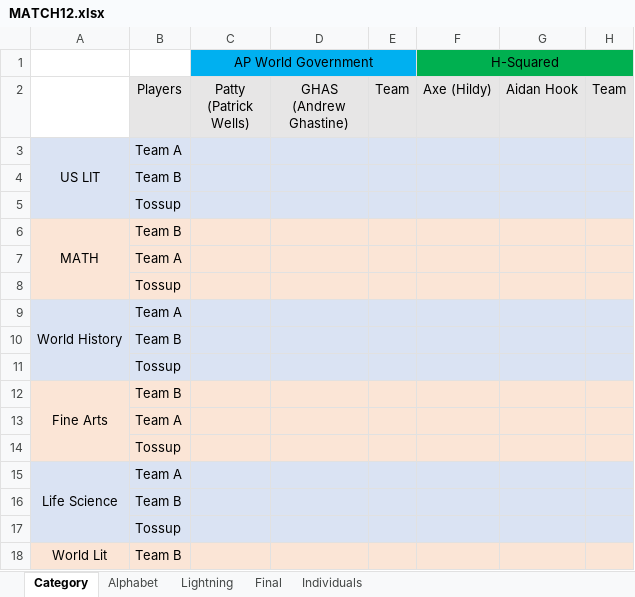
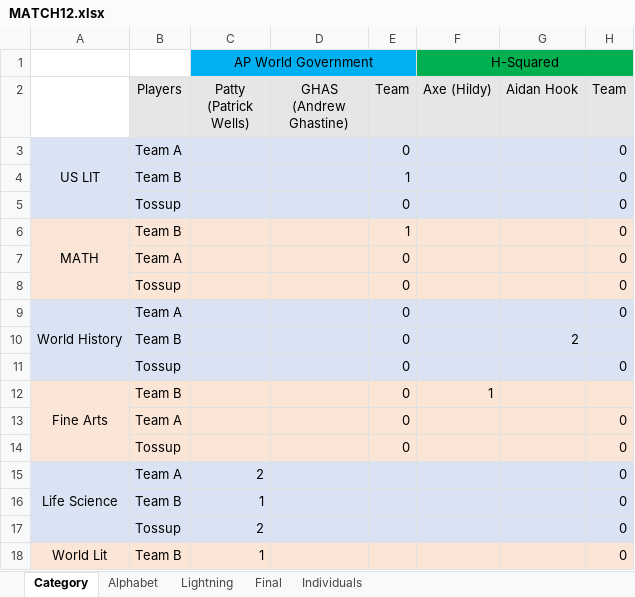
Before and after one commit to CadeReinberger/DUOACHCATT-5-15-21-STATS, an Excel workbook: scoresheets/MATCH12.xlsx, sheet Category, drawn as a sheet; only a part is shown; values as stored, in another font and other column widths than the file's, no borders; removed rows and columns are numbered as before the commit, all else as after; the diff covers the shown part only; the diff names each change by its address in the sheet, - before the commit and + after, or states it on an @@ line.

```diff
--- a/scoresheets/MATCH12.xlsx (sheet Category)
+++ b/scoresheets/MATCH12.xlsx (sheet Category)
-D1:E1 fill: none
+D1:E1 fill: #00B0F0
-G1:H1 fill: none
+G1:H1 fill: #00B050
-E3 (Team): (empty)
+E3 (Team): 0
-H3 (Team): (empty)
+H3 (Team): 0
-row 4:  | Team B
-row 5:  | Tossup
+row 4:  | Team B |  |  | 1 |  |  | 0
+row 5:  | Tossup |  |  | 0 |  |  | 0
-E6 (Team): (empty)
+E6 (Team): 1
-H6 (Team): (empty)
+H6 (Team): 0
-row 7:  | Team A
-row 8:  | Tossup
+row 7:  | Team A |  |  | 0 |  |  | 0
+row 8:  | Tossup |  |  | 0 |  |  | 0
-E9 (Team): (empty)
+E9 (Team): 0
-H9 (Team): (empty)
+H9 (Team): 0
-row 10:  | Team B
-row 11:  | Tossup
+row 10:  | Team B |  |  | 0 |  | 2
+row 11:  | Tossup |  |  | 0 |  |  | 0
-E12 (Team): (empty)
+E12 (Team): 0
-F12 (Axe (Hildy)): (empty)
+F12 (Axe (Hildy)): 1
-row 13:  | Team A
-row 14:  | Tossup
+row 13:  | Team A |  |  | 0 |  |  | 0
+row 14:  | Tossup |  |  | 0 |  |  | 0
-C15 (Patty (Patrick Wells)): (empty)
+C15 (Patty (Patrick Wells)): 2
-H15 (Team): (empty)
+H15 (Team): 0
-row 16:  | Team B
-row 17:  | Tossup
+row 16:  | Team B | 1 |  |  |  |  | 0
+row 17:  | Tossup | 2 |  |  |  |  | 0
-C18 (Patty (Patrick Wells)): (empty)
+C18 (Patty (Patrick Wells)): 1
-H18 (Team): (empty)
+H18 (Team): 0
```
Also changed, not shown: 11 added rows, 11 removed rows and 8 edited cells elsewhere in this sheet, sheet Lightning, sheet Final, sheet Individuals, sheet Alphabet, scoresheets/MATCH22.xlsx.
